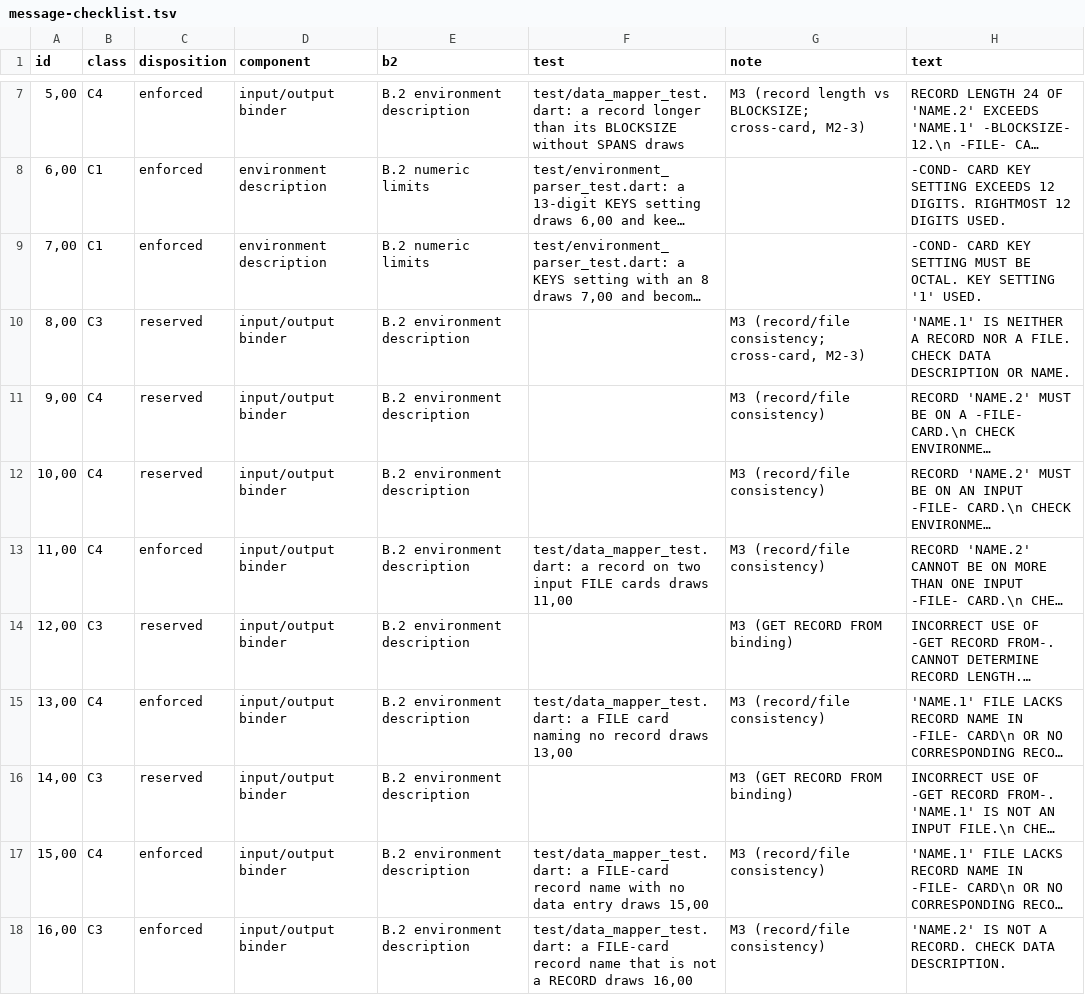
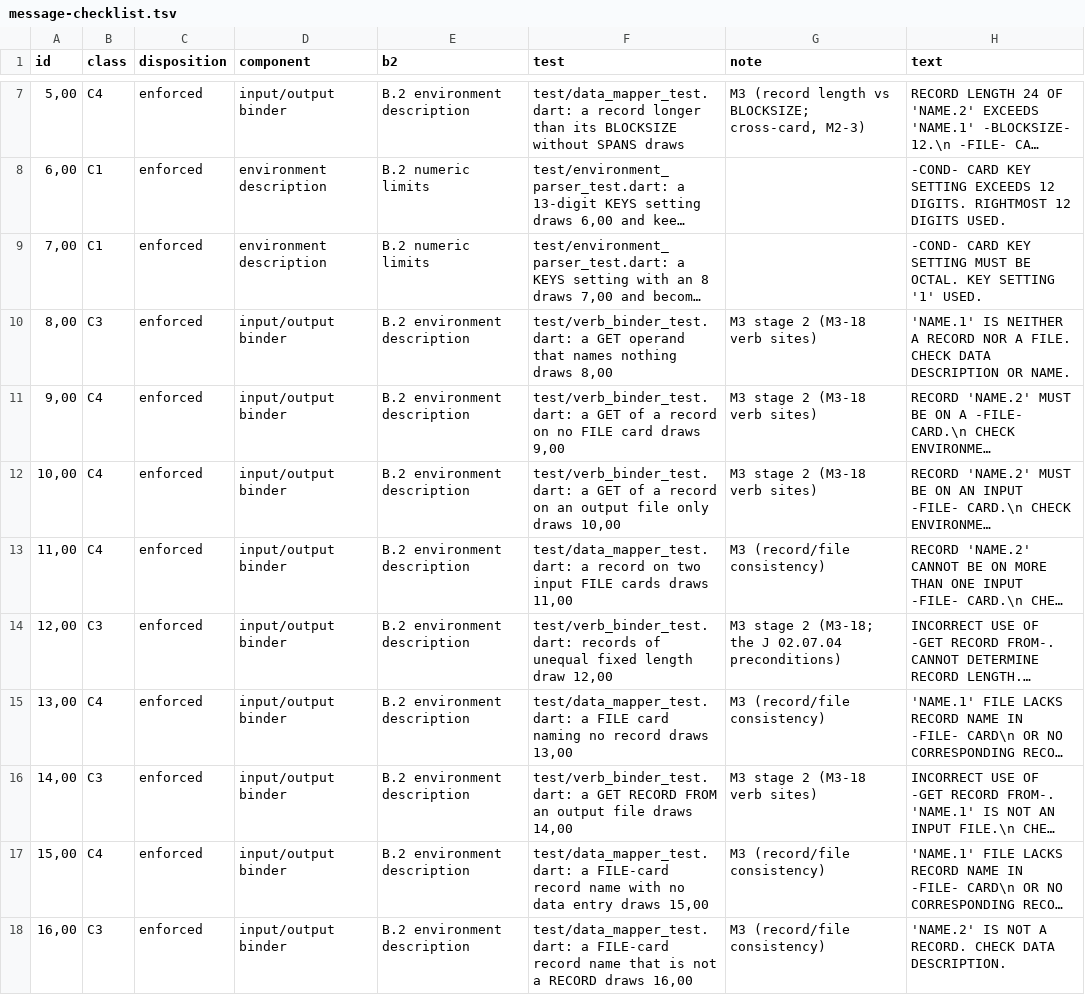
Before and after one commit to Screendead/comtran-compiler, a TSV file: docs/design/message-checklist.tsv, drawn as a sheet; only a part is shown, gaps mark what is left out; long unchanged cells end in …; the diff covers the shown part only; the diff names each change by its address in the sheet, - before the commit and + after, or states it on an @@ line.

Commit message:
Add the M3 stage-2 verb binder rows

```diff
--- a/docs/design/message-checklist.tsv
+++ b/docs/design/message-checklist.tsv
-C10:C12 (disposition): reserved
+C10:C12 (disposition): enforced
-F10 (test): (empty)
+F10 (test): test/verb_binder_test.dart: a GET operand that names nothing draws 8,00
-G10 (note): M3 (record/file consistency; cross-card, M2-3)
+G10 (note): M3 stage 2 (M3-18 verb sites)
-F11 (test): (empty)
+F11 (test): test/verb_binder_test.dart: a GET of a record on no FILE card draws 9,00
-G11:G12 (note): M3 (record/file consistency)
+G11:G12 (note): M3 stage 2 (M3-18 verb sites)
-F12 (test): (empty)
+F12 (test): test/verb_binder_test.dart: a GET of a record on an output file only draws 10,00
-C14 (disposition): reserved
+C14 (disposition): enforced
-F14 (test): (empty)
+F14 (test): test/verb_binder_test.dart: records of unequal fixed length draw 12,00
-G14 (note): M3 (GET RECORD FROM binding)
+G14 (note): M3 stage 2 (M3-18; the J 02.07.04 preconditions)
-C16 (disposition): reserved
+C16 (disposition): enforced
-F16 (test): (empty)
+F16 (test): test/verb_binder_test.dart: a GET RECORD FROM an output file draws 14,00
-G16 (note): M3 (GET RECORD FROM binding)
+G16 (note): M3 stage 2 (M3-18 verb sites)
```
Also changed, not shown: 5 added rows and 34 edited cells elsewhere in this file, 9 other files.
